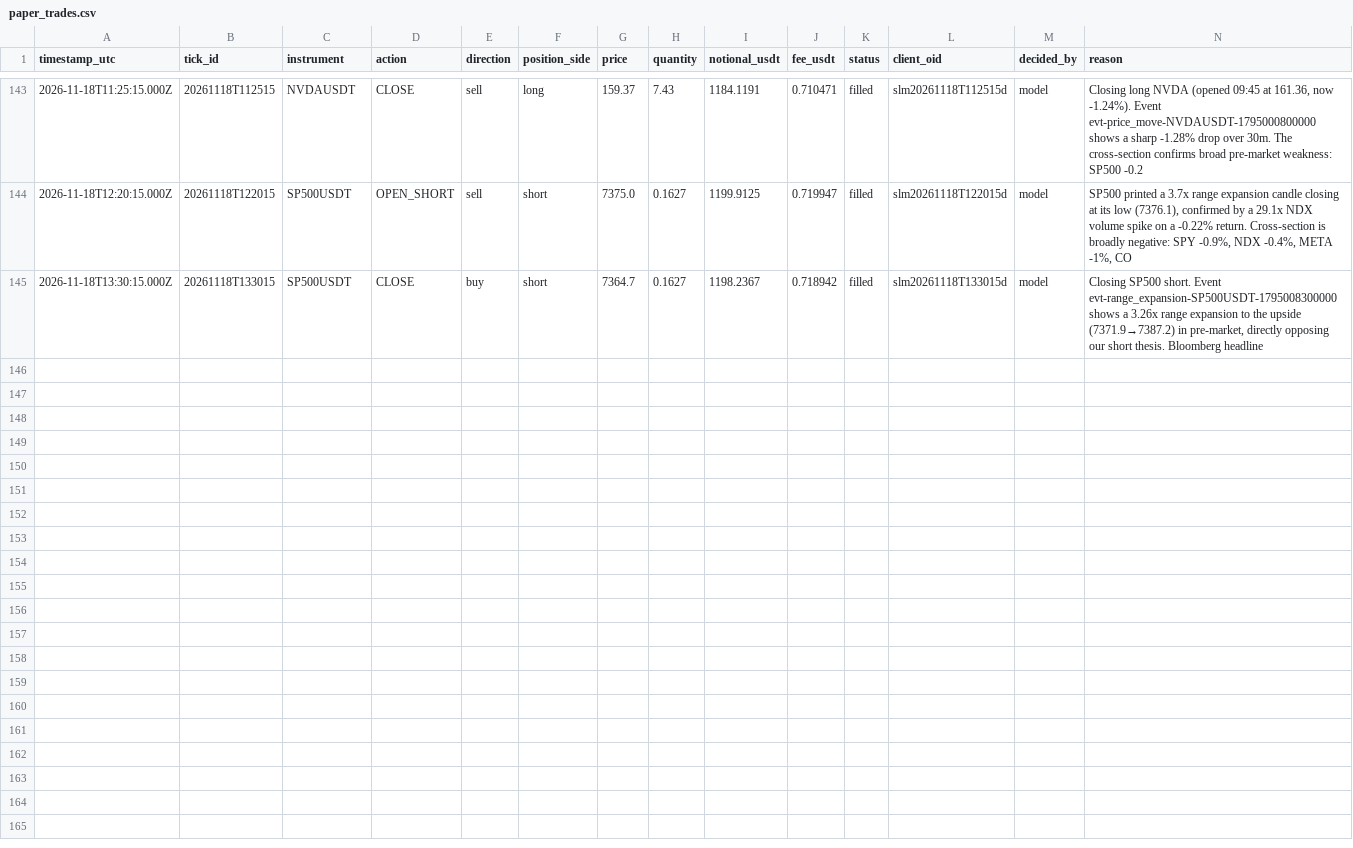
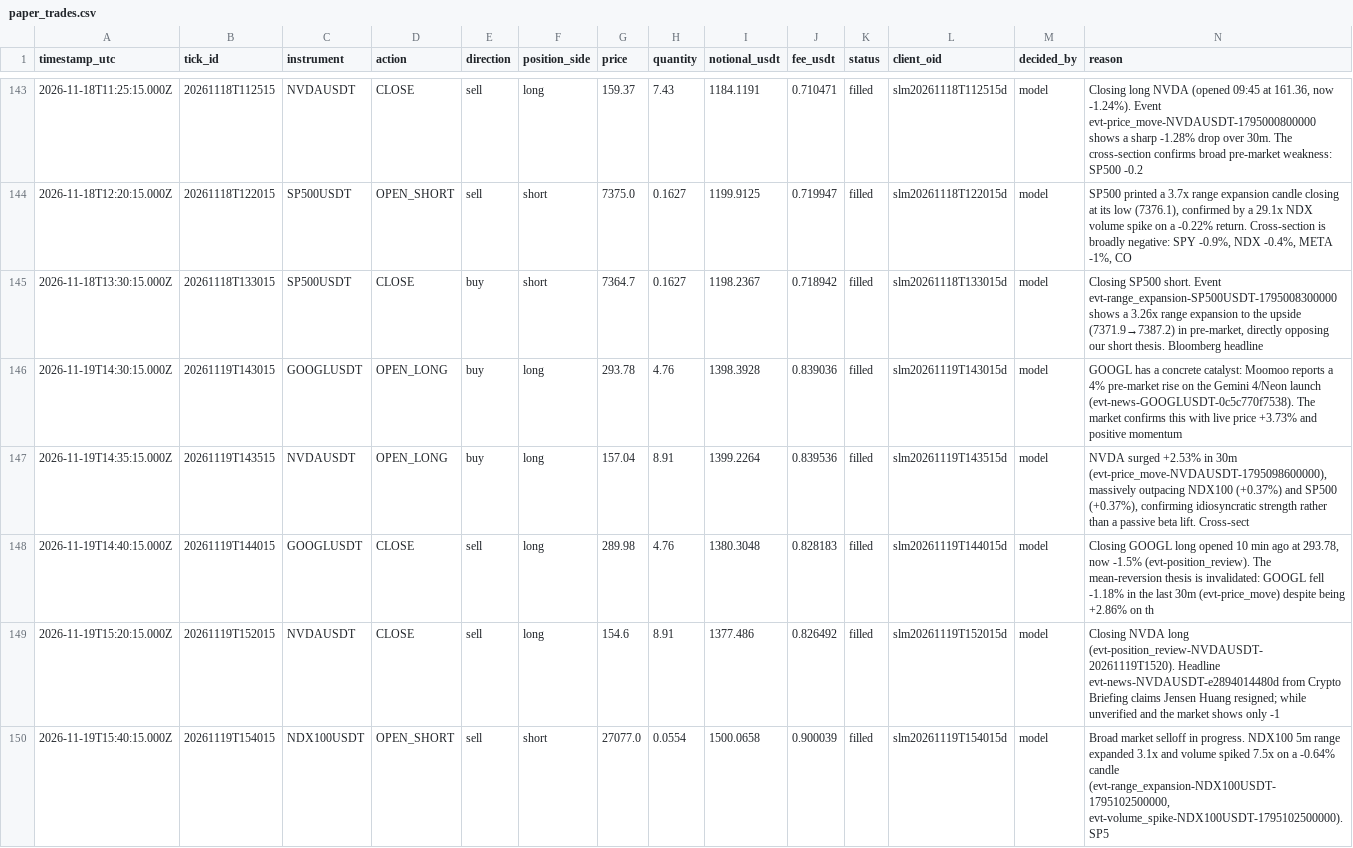
Before and after one commit to JohnboscoE/slimon, a CSV file: reports/paper_trades.csv, drawn as a sheet; only a part is shown, gaps mark what is left out; rows hold the shown columns only; the diff names each change by its address in the sheet, - before the commit and + after, or states it on an @@ line.

```diff
--- a/reports/paper_trades.csv
+++ b/reports/paper_trades.csv
+row 146: 2026-11-19T14:30:15.000Z | 20261119T143015 | GOOGLUSDT | OPEN_LONG | buy | long | 293.78 | 4.76 | 1398.3928 | 0.839036 | filled | slm20261119T143015d | model | GOOGL has a concrete catalyst: Moomoo reports a 4% pre-market rise on the Gemini 4/Neon launch (evt-news-GOOGLUSDT-0c5c770f7538). The market confirms this with live price +3.73% and positive momentum
+row 147: 2026-11-19T14:35:15.000Z | 20261119T143515 | NVDAUSDT | OPEN_LONG | buy | long | 157.04 | 8.91 | 1399.2264 | 0.839536 | filled | slm20261119T143515d | model | NVDA surged +2.53% in 30m (evt-price_move-NVDAUSDT-1795098600000), massively outpacing NDX100 (+0.37%) and SP500 (+0.37%), confirming idiosyncratic strength rather than a passive beta lift. Cross-sect
+row 148: 2026-11-19T14:40:15.000Z | 20261119T144015 | GOOGLUSDT | CLOSE | sell | long | 289.98 | 4.76 | 1380.3048 | 0.828183 | filled | slm20261119T144015d | model | Closing GOOGL long opened 10 min ago at 293.78, now -1.5% (evt-position_review). The mean-reversion thesis is invalidated: GOOGL fell -1.18% in the last 30m (evt-price_move) despite being +2.86% on th
+row 149: 2026-11-19T15:20:15.000Z | 20261119T152015 | NVDAUSDT | CLOSE | sell | long | 154.6 | 8.91 | 1377.486 | 0.826492 | filled | slm20261119T152015d | model | Closing NVDA long (evt-position_review-NVDAUSDT-20261119T1520). Headline evt-news-NVDAUSDT-e2894014480d from Crypto Briefing claims Jensen Huang resigned; while unverified and the market shows only -1
+row 150: 2026-11-19T15:40:15.000Z | 20261119T154015 | NDX100USDT | OPEN_SHORT | sell | short | 27077.0 | 0.0554 | 1500.0658 | 0.900039 | filled | slm20261119T154015d | model | Broad market selloff in progress. NDX100 5m range expanded 3.1x and volume spiked 7.5x on a -0.64% candle (evt-range_expansion-NDX100USDT-1795102500000, evt-volume_spike-NDX100USDT-1795102500000). SP5
```
Also changed, not shown: reports/round_trips.csv, 4 other files.
